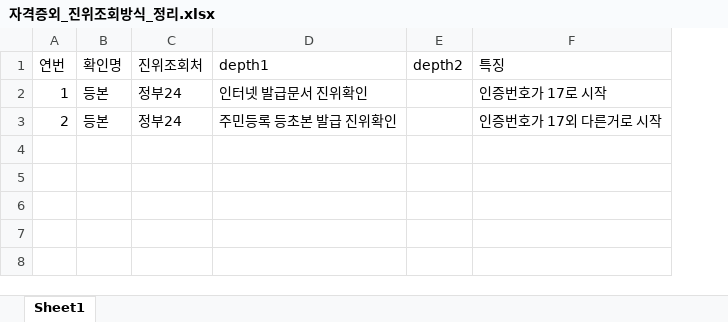
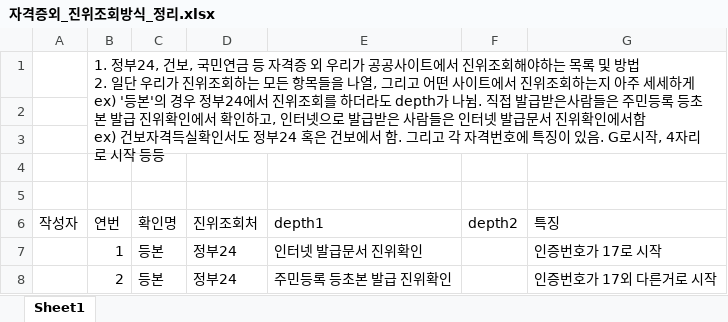
Before and after one commit to DaeGul2/isbr_auto_valid_check, an Excel workbook: 0_필요한자료/자격증외_진위조회방식_정리.xlsx, sheet Sheet1, drawn as a sheet; values as stored, in another font and other column widths than the file's, no borders; addresses are those after the commit; ↵ is a line break in a cell; the diff names each change by its address in the sheet, - before the commit and + after, or states it on an @@ line.

Commit message:
Update 자격증외_진위조회방식_정리.xlsx

```diff
--- a/0_필요한자료/자격증외_진위조회방식_정리.xlsx (sheet Sheet1)
+++ b/0_필요한자료/자격증외_진위조회방식_정리.xlsx (sheet Sheet1)
+column A (작성자), empty
+row 1:  | 1. 정부24, 건보, 국민연금 등 자격증 외 우리가 공공사이트에서 진위조회해야하는 목록 및 방법 ↵ 2. 일단 우리가 진위조회하는 모든 항목들을 나열, 그리고 어떤 사이트에서 진위조회하는지 아주 세세하게 ↵ ex) '등본'의 경우 정부24에서 진위조회를 하더라도 depth가 나뉨. 직접 발급받은사람들은 주민등록 등초본 발급 진위확인에서 확인하고, 인터넷으로 발급받은 사람들은 인터넷 발급문서 진위확인에서함 ↵ ex) 건보자격득실확인서도 정부24 혹은 건보에서 함. 그리고 각 자격번호에 특징이 있음. G로시작, 4자리로 시작 등등
+row 2: (empty)
+row 3: (empty)
+row 4: (empty)
+row 5: (empty)
```
